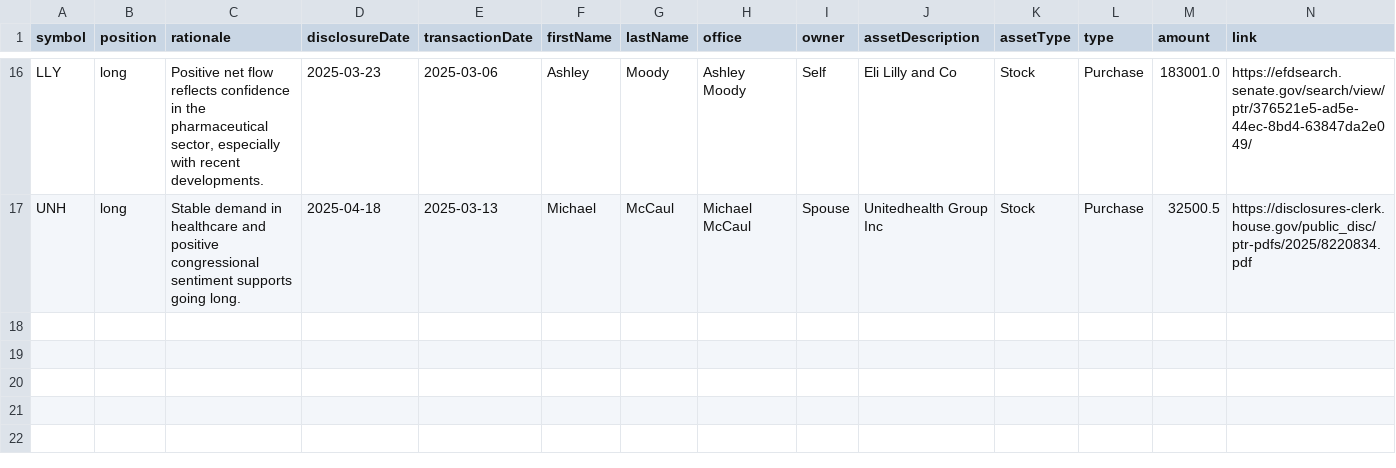
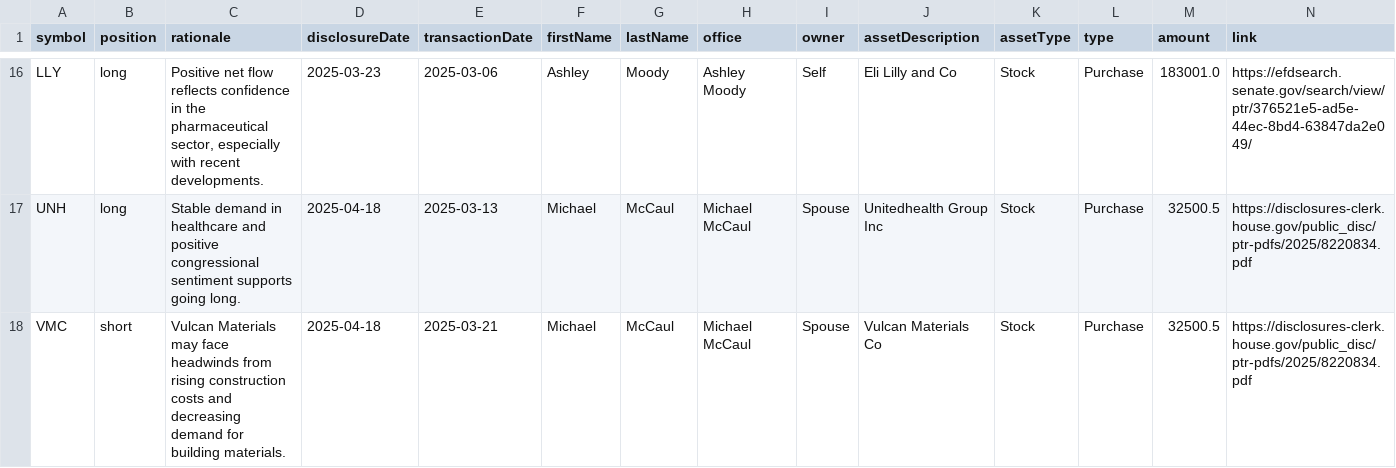
Before and after one commit to jamesgarza73/insider_bot, a CSV file: data/trades.csv, drawn as a sheet; only a part is shown, gaps mark what is left out; rows hold the shown columns only; the diff names each change by its address in the sheet, - before the commit and + after, or states it on an @@ line.

Commit message:
Update trades 2025-04-23 20:47:10.054252

```diff
--- a/data/trades.csv
+++ b/data/trades.csv
+row 18: VMC | short | Vulcan Materials may face headwinds from rising construction costs and decreasing demand for building materials. | 2025-04-18 | 2025-03-21 | Michael | McCaul | Michael McCaul | Spouse | Vulcan Materials Co | Stock | Purchase | 32500.5 | https://disclosures-clerk.house.gov/public_disc/ptr-pdfs/2025/8220834.pdf
```
